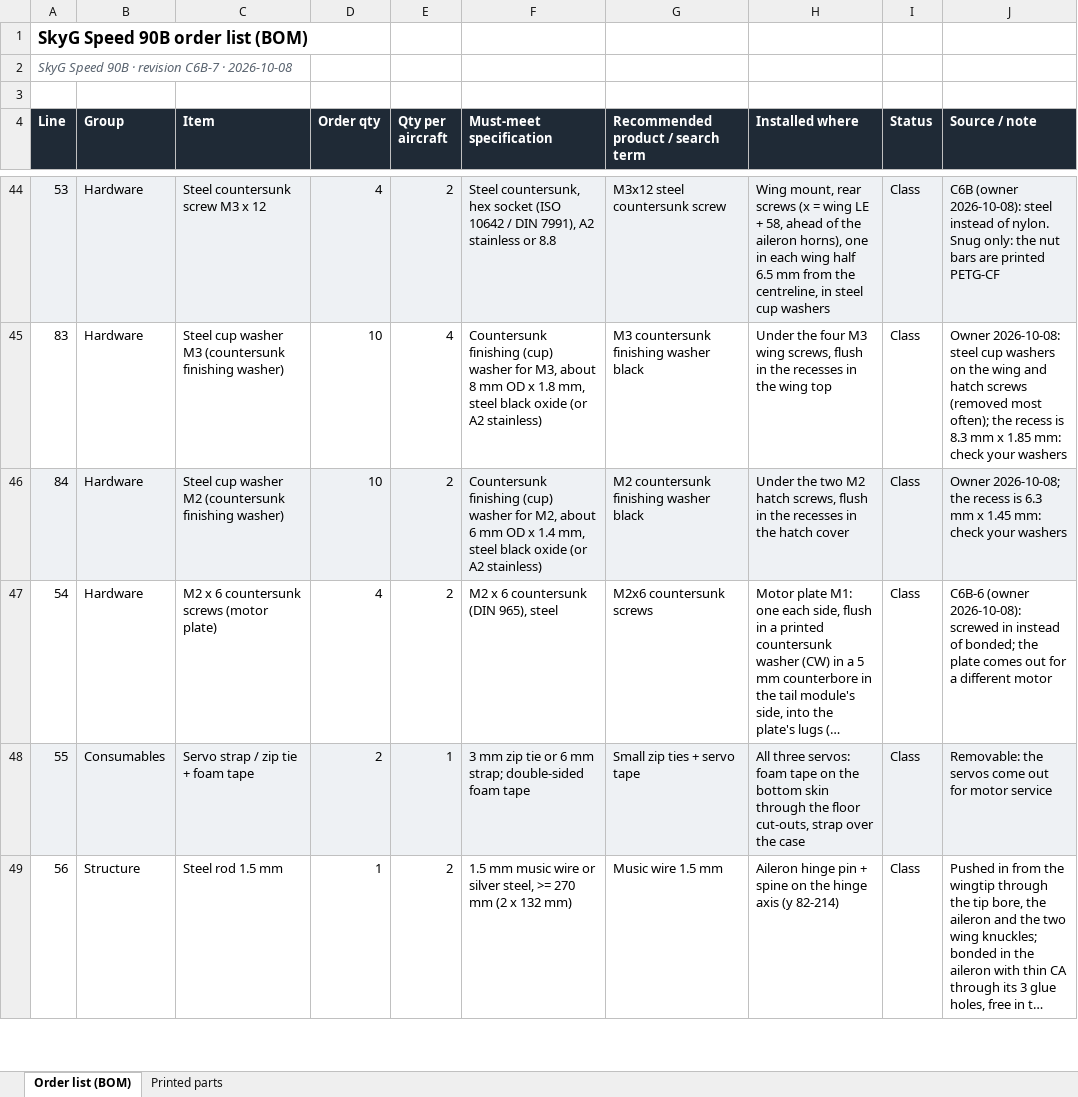
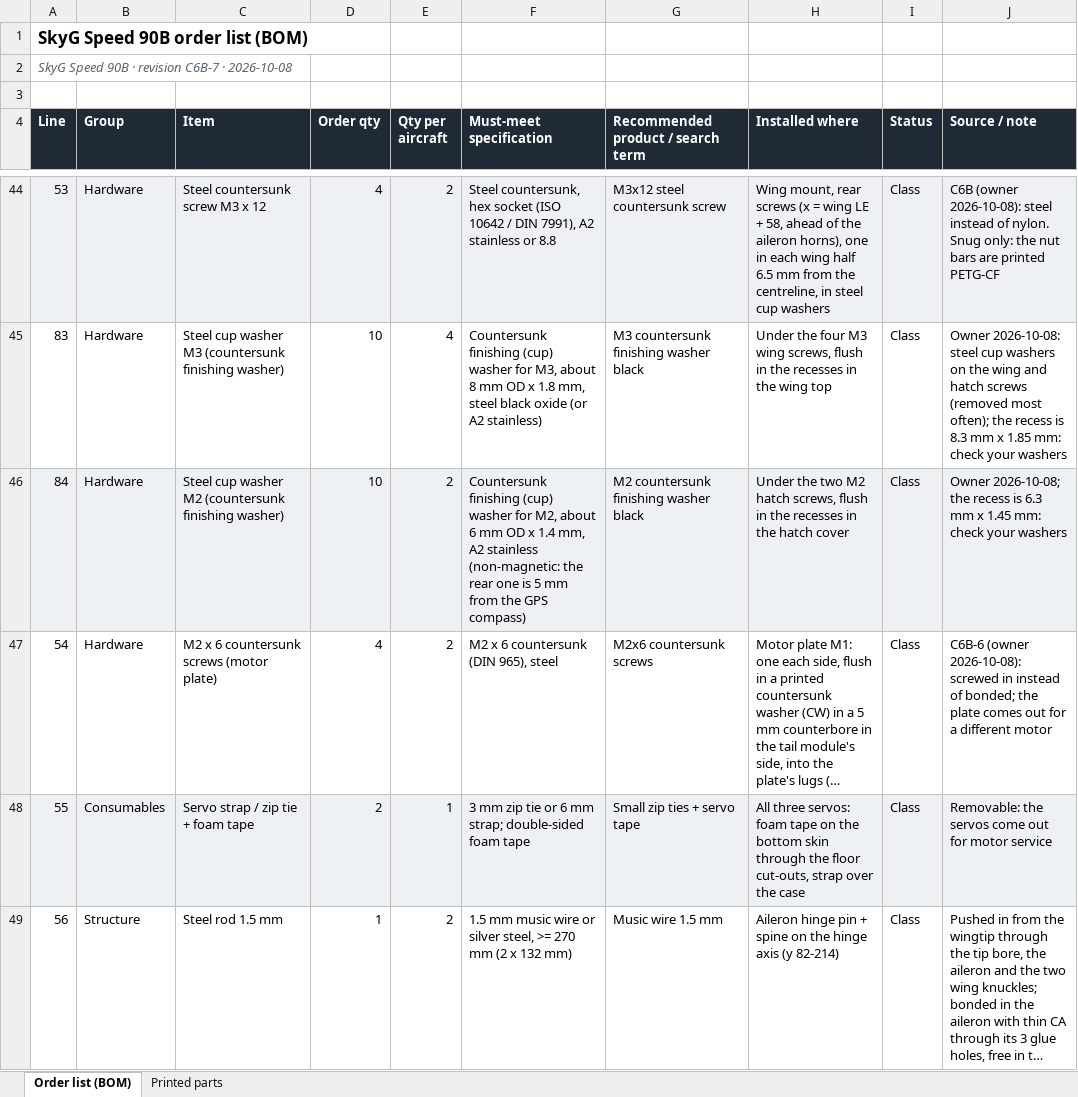
Before and after one commit to baris-unver/uas-viewer, an Excel workbook: c6b/downloads/C6B/SkyG-Speed-90B-C6B-7-BOM.xlsx, sheet Order list (BOM), drawn as a sheet; only a part is shown, gaps mark what is left out; long unchanged cells end in …; values as stored, in another font and other column widths than the file's, no borders; the diff names each change by its address in the sheet, - before the commit and + after, or states it on an @@ line.

Commit message:
SkyG Speed 90B C6B-7: design and media review gates, corrected manual pictures

```diff
--- a/c6b/downloads/C6B/SkyG-Speed-90B-C6B-7-BOM.xlsx (sheet Order list (BOM))
+++ b/c6b/downloads/C6B/SkyG-Speed-90B-C6B-7-BOM.xlsx (sheet Order list (BOM))
-F46 (Must-meet specification): …1.4 mm, steel black oxide (or A2 stainless)
+F46 (Must-meet specification): …1.4 mm, A2 stainless (non-magnetic: the rear one is 5 mm from the GPS compass)
```
Also changed, not shown: 6 other files.
